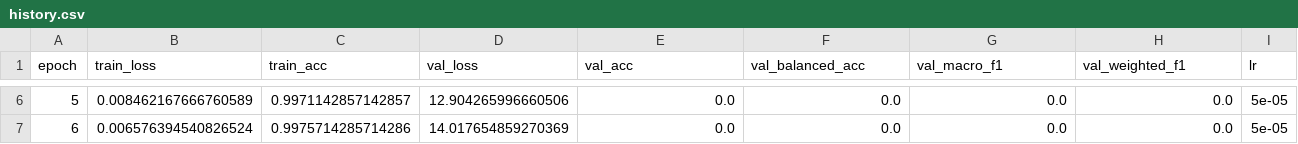
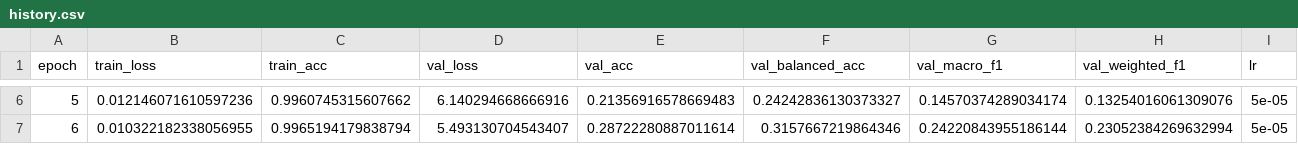
Before and after one commit to palishiita/Crime-Detection-Surveillance-Videos, a CSV file: experiments/mobilenetv2/final_mobilenetv2/logs/history.csv, drawn as a sheet; only a part is shown, gaps mark what is left out; the diff covers the shown part only.

Commit message:
mobilenetv2 training

```diff
--- a/experiments/mobilenetv2/final_mobilenetv2/logs/history.csv
+++ b/experiments/mobilenetv2/final_mobilenetv2/logs/history.csv
@@ -6,2 +6,2 @@ epoch,train_loss,train_acc,val_loss,val_acc,val_balanced_acc,val_macro_f1,val_we
-5,0.008462167666760589,0.9971142857142857,12.904265996660506,0.0,0.0,0.0,0.0,5e-05
-6,0.006576394540826524,0.9975714285714286,14.017654859270369,0.0,0.0,0.0,0.0,5e-05
+5,0.012146071610597236,0.9960745315607662,6.140294668666916,0.21356916578669483,0.24242836130373327,0.14570374289034174,0.13254016061309076,5e-05
+6,0.010322182338056955,0.9965194179838794,5.493130704543407,0.28722280887011614,0.3157667219864346,0.24220843955186144,0.23052384269632994,5e-05
```
Also changed, not shown: 28 edited cells elsewhere in this file, 3 other files.
